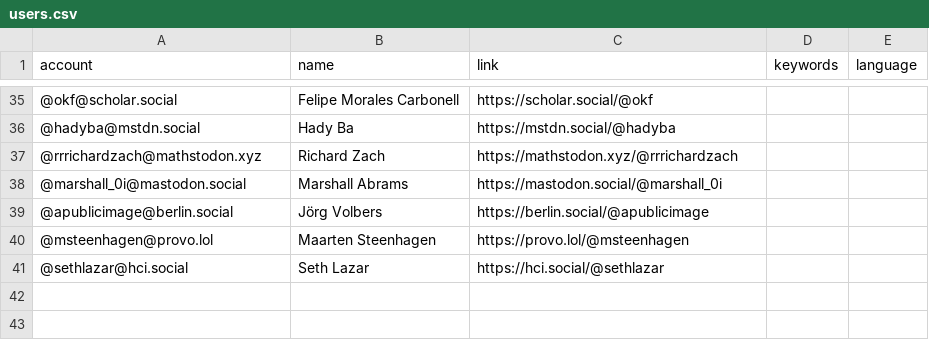
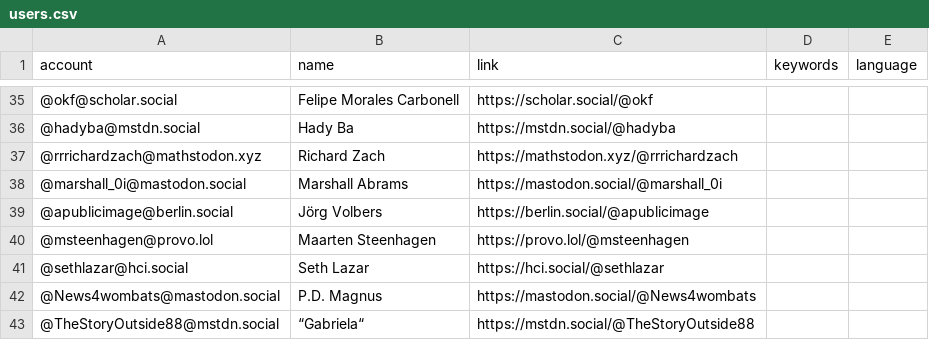
Before and after one commit to florisre/mastodon-iranian-studies, a CSV file: resources/users.csv, drawn as a sheet; only a part is shown, gaps mark what is left out; the diff names each change by its address in the sheet, - before the commit and + after, or states it on an @@ line.

Commit message:
Update users.csv

```diff
--- a/resources/users.csv
+++ b/resources/users.csv
+row 42: @News4wombats@mastodon.social | P.D. Magnus | https://mastodon.social/@News4wombats
+row 43: @TheStoryOutside88@mstdn.social | “Gabriela“ | https://mstdn.social/@TheStoryOutside88
```
